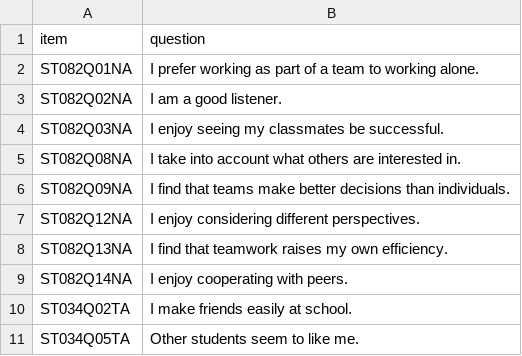
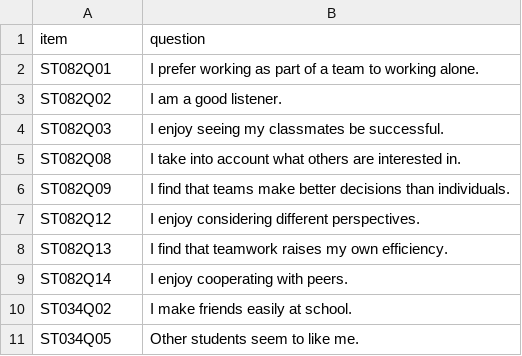
Before and after one commit to okanbulut/blog, a CSV file: _posts/2021-03-04-5-ways-to-effectively-visualize-survey-data/questions.csv, drawn as a sheet.

```diff
--- a/_posts/2021-03-04-5-ways-to-effectively-visualize-survey-data/questions.csv
+++ b/_posts/2021-03-04-5-ways-to-effectively-visualize-survey-data/questions.csv
@@ -1,11 +1,11 @@
 item,question
-ST082Q01NA,I prefer working as part of a team to working alone.
-ST082Q02NA,I am a good listener.
-ST082Q03NA,I enjoy seeing my classmates be successful.
-ST082Q08NA,I take into account what others are interested in.
-ST082Q09NA,I find that teams make better decisions than individuals.
-ST082Q12NA,I enjoy considering different perspectives.
-ST082Q13NA,I find that teamwork raises my own efficiency.
-ST082Q14NA,I enjoy cooperating with peers.
-ST034Q02TA,I make friends easily at school.
-ST034Q05TA,Other students seem to like me.
+ST082Q01,I prefer working as part of a team to working alone.
+ST082Q02,I am a good listener.
+ST082Q03,I enjoy seeing my classmates be successful.
+ST082Q08,I take into account what others are interested in.
+ST082Q09,I find that teams make better decisions than individuals.
+ST082Q12,I enjoy considering different perspectives.
+ST082Q13,I find that teamwork raises my own efficiency.
+ST082Q14,I enjoy cooperating with peers.
+ST034Q02,I make friends easily at school.
+ST034Q05,Other students seem to like me.
```
Also changed, not shown: 9 other files.
